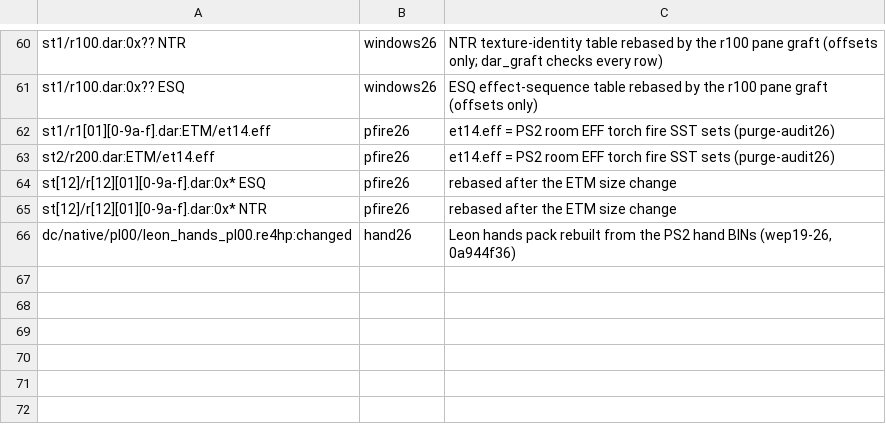
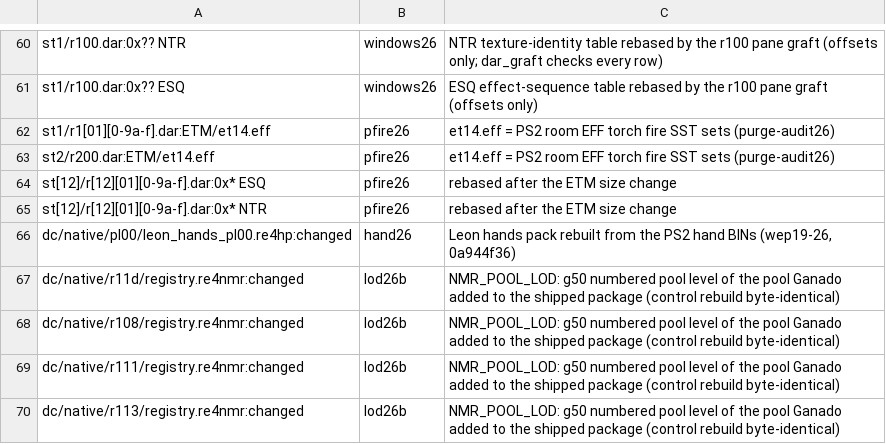
Before and after one commit to lamb2k/re4dc, a TSV file: port/dreamcast/tools/d367/rr/member-claims.tsv, drawn as a sheet; only a part is shown, gaps mark what is left out; the diff names each change by its address in the sheet, - before the commit and + after, or states it on an @@ line.

```diff
--- a/port/dreamcast/tools/d367/rr/member-claims.tsv
+++ b/port/dreamcast/tools/d367/rr/member-claims.tsv
+row 67: dc/native/r11d/registry.re4nmr:changed | lod26b | NMR_POOL_LOD: g50 numbered pool level of the pool Ganado added to the shipped package (control rebuild byte-identical)
+row 68: dc/native/r108/registry.re4nmr:changed | lod26b | NMR_POOL_LOD: g50 numbered pool level of the pool Ganado added to the shipped package (control rebuild byte-identical)
+row 69: dc/native/r111/registry.re4nmr:changed | lod26b | NMR_POOL_LOD: g50 numbered pool level of the pool Ganado added to the shipped package (control rebuild byte-identical)
+row 70: dc/native/r113/registry.re4nmr:changed | lod26b | NMR_POOL_LOD: g50 numbered pool level of the pool Ganado added to the shipped package (control rebuild byte-identical)
```
